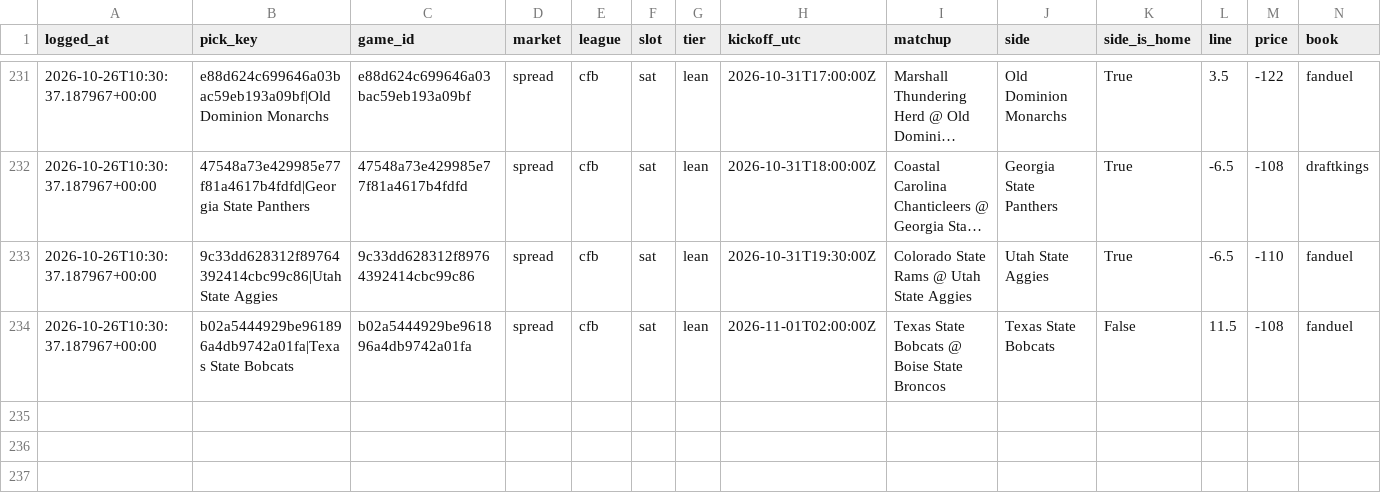
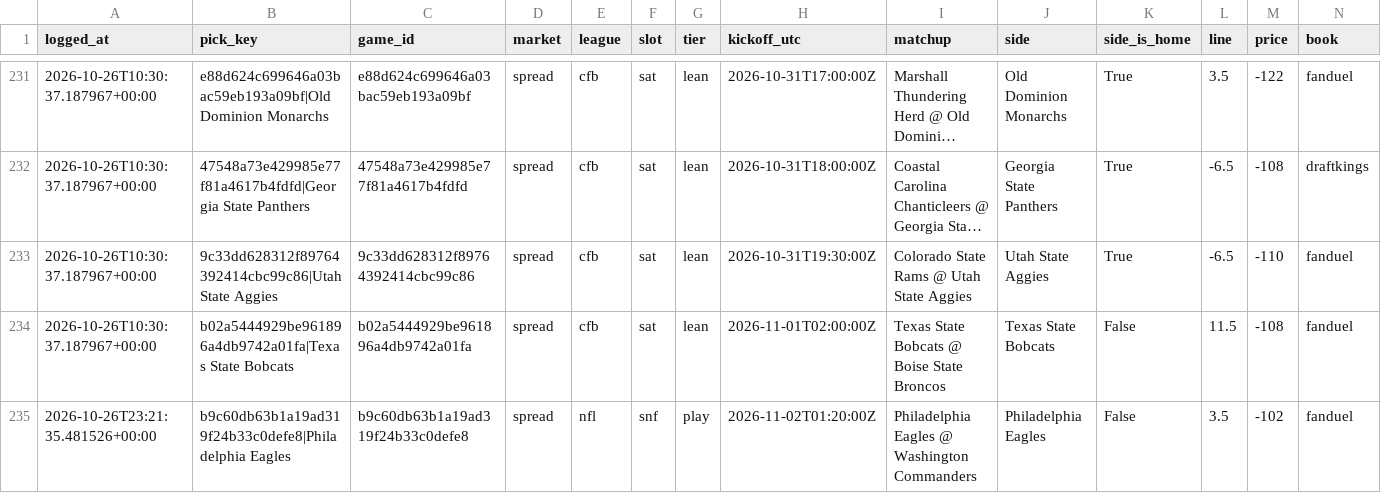
Before and after one commit to unclebuck20/betting-engine, a CSV file: data/picks/model_log.csv, drawn as a sheet; only a part is shown, gaps mark what is left out; long unchanged cells end in …; rows hold the shown columns only; the diff names each change by its address in the sheet, - before the commit and + after, or states it on an @@ line.

```diff
--- a/data/picks/model_log.csv
+++ b/data/picks/model_log.csv
+row 235: 2026-10-26T23:21:35.481526+00:00 | b9c60db63b1a19ad319f24b33c0defe8|Philadelphia Eagles | b9c60db63b1a19ad319f24b33c0defe8 | spread | nfl | snf | play | 2026-11-02T01:20:00Z | Philadelphia Eagles @ Washington Commanders | Philadelphia Eagles | False | 3.5 | -102 | fanduel
```
Also changed, not shown: 15 other files.
